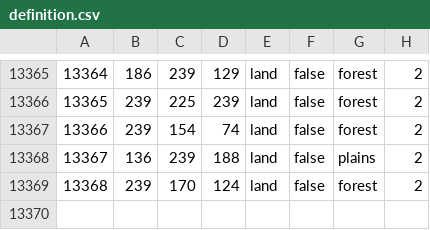
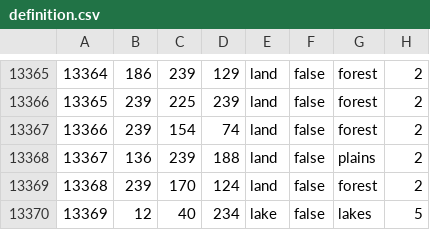
Before and after one commit to Ormr1/Hearts-of-Diesel-1920, a CSV file: map/definition.csv, drawn as a sheet; only a part is shown, gaps mark what is left out.

```diff
--- a/map/definition.csv
+++ b/map/definition.csv
@@ -13369 +13369,2 @@
 13368;239;170;124;land;false;forest;2
+13369;12;40;234;lake;false;lakes;5
```
Also changed, not shown: 21 other files.
